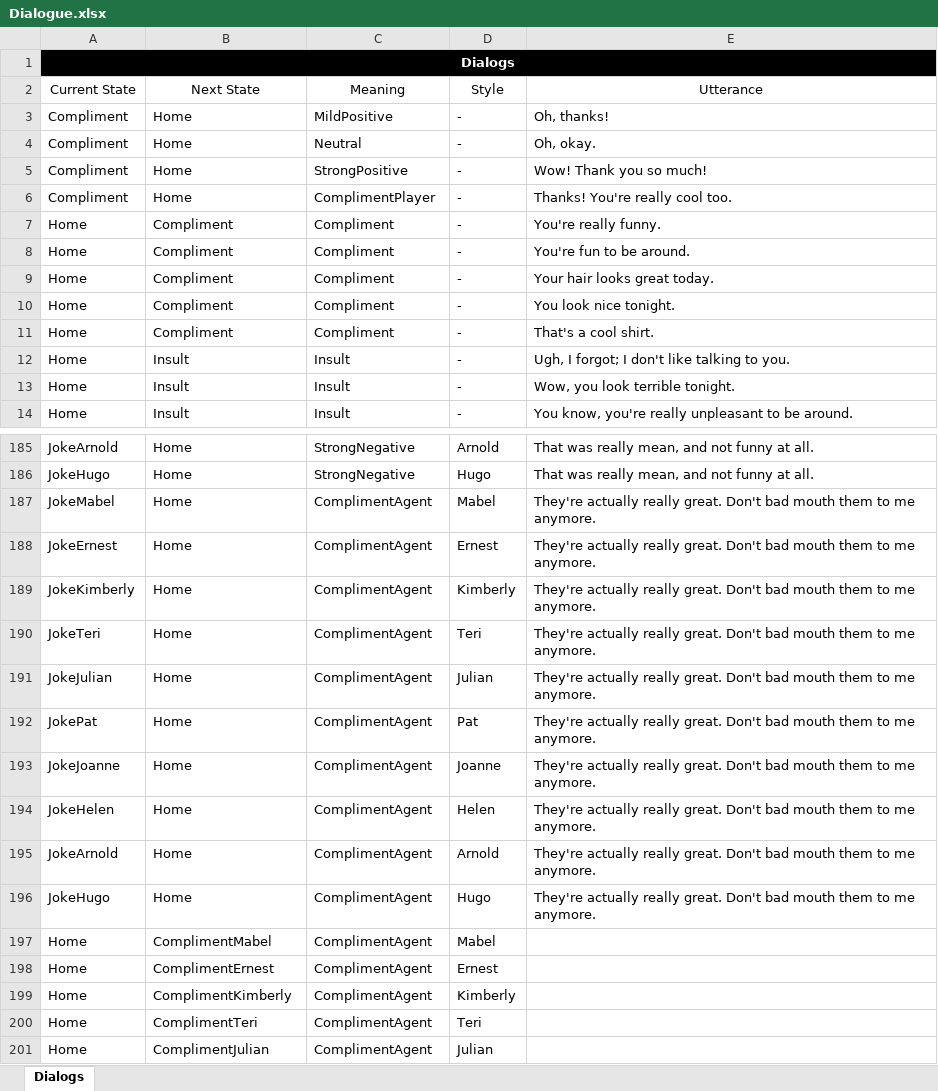
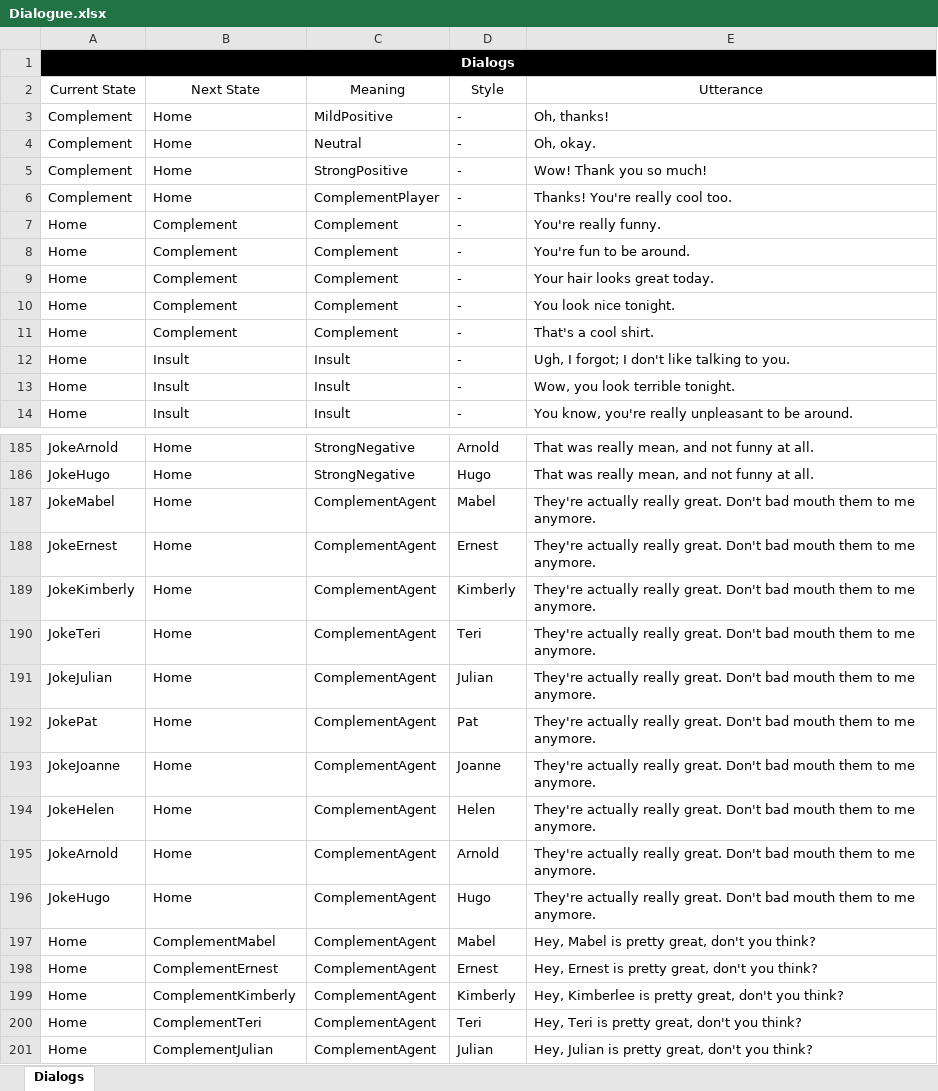
Before and after one commit to jwellnit/Dinner-Party, an Excel workbook: Dialogue.xlsx, sheet Dialogs, drawn as a sheet; only a part is shown, gaps mark what is left out; values as stored, in another font and other column widths than the file's, no borders; the diff covers the shown part only; the diff names each change by its address in the sheet, - before the commit and + after, or states it on an @@ line.

Commit message:
Dialogue tentatively finished

```diff
--- a/Dialogue.xlsx (sheet Dialogs)
+++ b/Dialogue.xlsx (sheet Dialogs)
-A3:A6: Compliment
+A3:A6: Complement
-C6: ComplimentPlayer
+C6: ComplementPlayer
-B7:B11: Compliment
+B7:B11: Complement
-C7:C11: Compliment
+C7:C11: Complement
-C187:C201: ComplimentAgent
+C187:C201: ComplementAgent
-B197: ComplimentMabel
+B197: ComplementMabel
-E197: (empty)
+E197: Hey, Mabel is pretty great, don't you think?
-B198: ComplimentErnest
+B198: ComplementErnest
-E198: (empty)
+E198: Hey, Ernest is pretty great, don't you think?
-B199: ComplimentKimberly
+B199: ComplementKimberly
-E199: (empty)
+E199: Hey, Kimberlee is pretty great, don't you think?
-B200: ComplimentTeri
+B200: ComplementTeri
-E200: (empty)
+E200: Hey, Teri is pretty great, don't you think?
-B201: ComplimentJulian
+B201: ComplementJulian
-E201: (empty)
+E201: Hey, Julian is pretty great, don't you think?
```
Also changed, not shown: other rows of this sheet, 3 other files.
